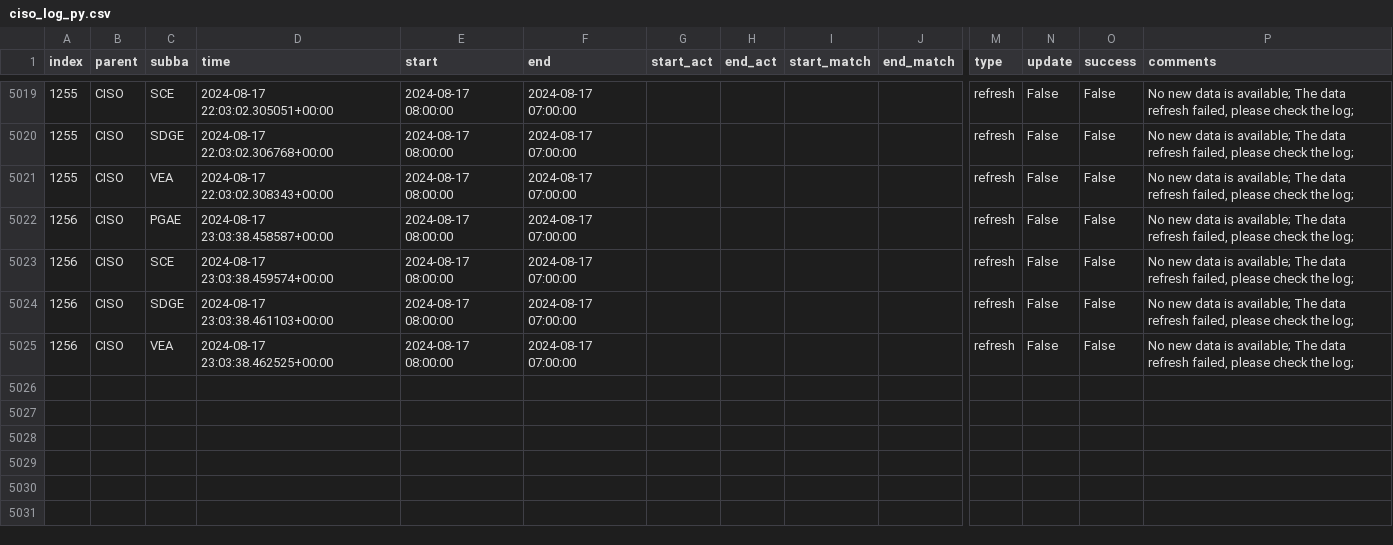
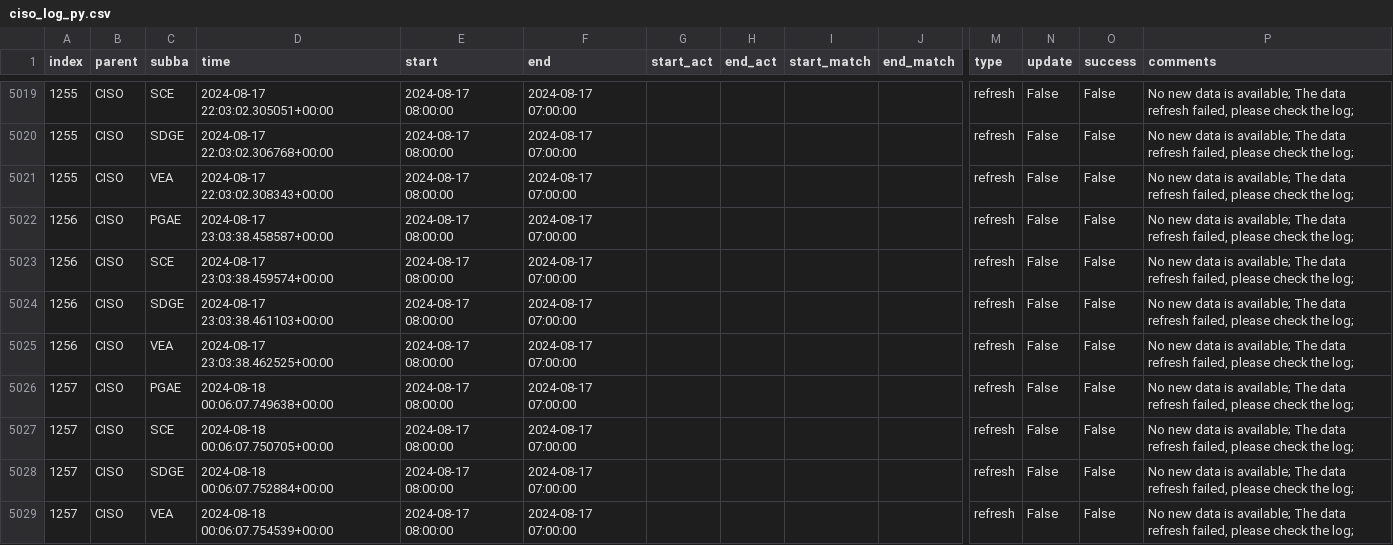
Before and after one commit to alexlabuda/data-pipeline-automation-with-github-actions-4503382, a CSV file: metadata/ciso_log_py.csv, drawn as a sheet; only a part is shown, gaps mark what is left out; rows hold the shown columns only; the diff names each change by its address in the sheet, - before the commit and + after, or states it on an @@ line.

Commit message:
Auto update of the data

```diff
--- a/metadata/ciso_log_py.csv
+++ b/metadata/ciso_log_py.csv
+row 5026: 1257 | CISO | PGAE | 2024-08-18 00:06:07.749638+00:00 | 2024-08-17 08:00:00 | 2024-08-17 07:00:00 |  |  |  |  | refresh | False | False | No new data is available; The data refresh failed, please check the log;
+row 5027: 1257 | CISO | SCE | 2024-08-18 00:06:07.750705+00:00 | 2024-08-17 08:00:00 | 2024-08-17 07:00:00 |  |  |  |  | refresh | False | False | No new data is available; The data refresh failed, please check the log;
+row 5028: 1257 | CISO | SDGE | 2024-08-18 00:06:07.752884+00:00 | 2024-08-17 08:00:00 | 2024-08-17 07:00:00 |  |  |  |  | refresh | False | False | No new data is available; The data refresh failed, please check the log;
+row 5029: 1257 | CISO | VEA | 2024-08-18 00:06:07.754539+00:00 | 2024-08-17 08:00:00 | 2024-08-17 07:00:00 |  |  |  |  | refresh | False | False | No new data is available; The data refresh failed, please check the log;
```
Also changed, not shown: 2 other files.
